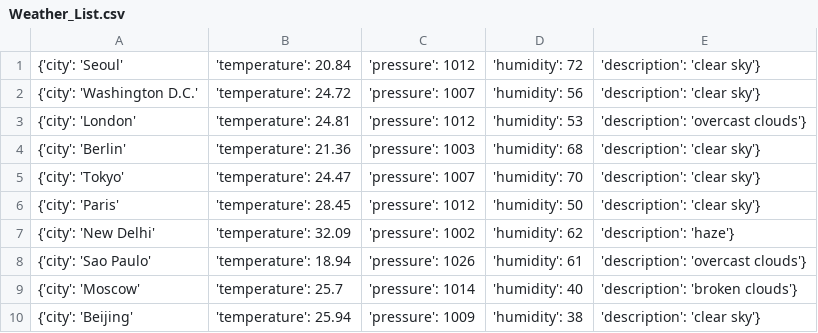
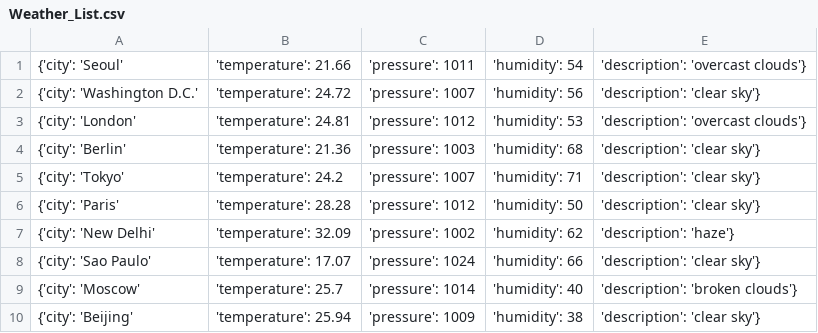
Before and after one commit to Alfie1996/Mega.github.io, a CSV file: Weather_List.csv, drawn as a sheet.

Commit message:
Auto commit at 2023-06-17 17:10:03.281637

```diff
--- a/Weather_List.csv
+++ b/Weather_List.csv
@@ -1,2 +1,2 @@
-{'city': 'Seoul', 'temperature': 20.84, 'pressure': 1012, 'humidity': 72, 'description': 'clear sky'}
+{'city': 'Seoul', 'temperature': 21.66, 'pressure': 1011, 'humidity': 54, 'description': 'overcast clouds'}
 {'city': 'Washington D.C.', 'temperature': 24.72, 'pressure': 1007, 'humidity': 56, 'description': 'clear sky'}
@@ -4,6 +4,6 @@
 {'city': 'Berlin', 'temperature': 21.36, 'pressure': 1003, 'humidity': 68, 'description': 'clear sky'}
-{'city': 'Tokyo', 'temperature': 24.47, 'pressure': 1007, 'humidity': 70, 'description': 'clear sky'}
-{'city': 'Paris', 'temperature': 28.45, 'pressure': 1012, 'humidity': 50, 'description': 'clear sky'}
+{'city': 'Tokyo', 'temperature': 24.2, 'pressure': 1007, 'humidity': 71, 'description': 'clear sky'}
+{'city': 'Paris', 'temperature': 28.28, 'pressure': 1012, 'humidity': 50, 'description': 'clear sky'}
 {'city': 'New Delhi', 'temperature': 32.09, 'pressure': 1002, 'humidity': 62, 'description': 'haze'}
-{'city': 'Sao Paulo', 'temperature': 18.94, 'pressure': 1026, 'humidity': 61, 'description': 'overcast clouds'}
+{'city': 'Sao Paulo', 'temperature': 17.07, 'pressure': 1024, 'humidity': 66, 'description': 'clear sky'}
 {'city': 'Moscow', 'temperature': 25.7, 'pressure': 1014, 'humidity': 40, 'description': 'broken clouds'}
```
